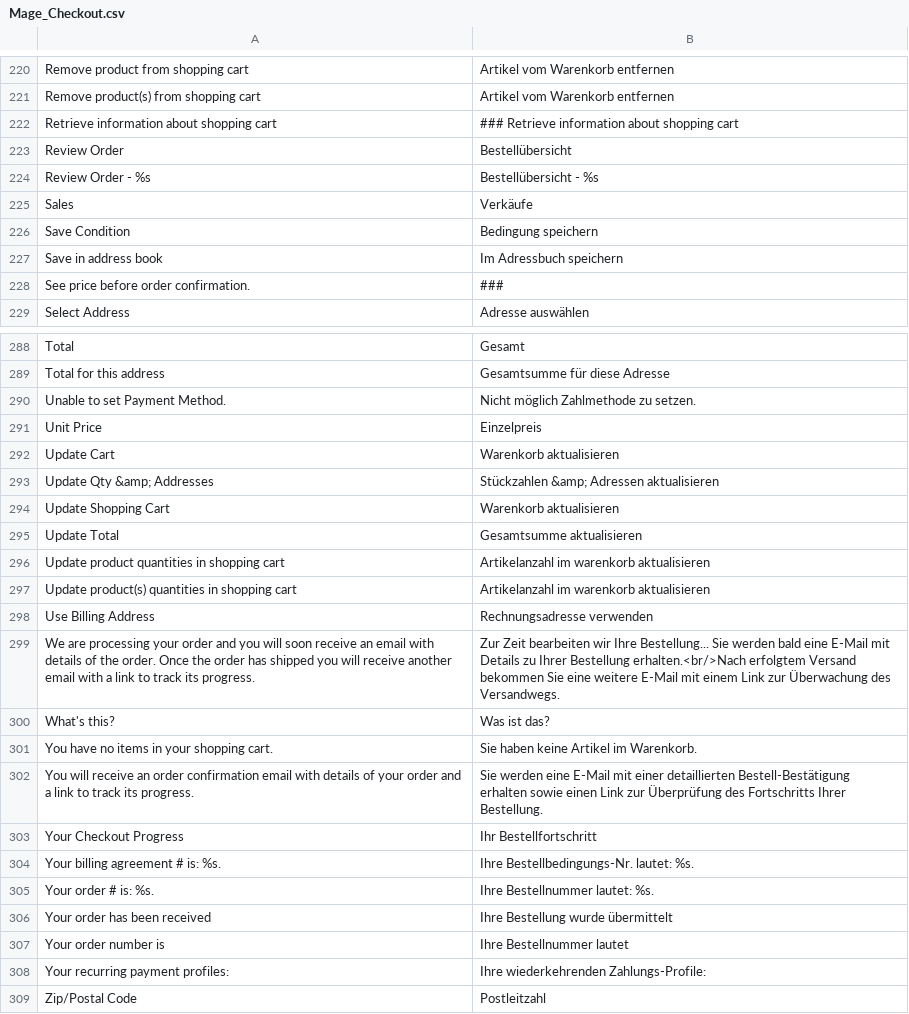
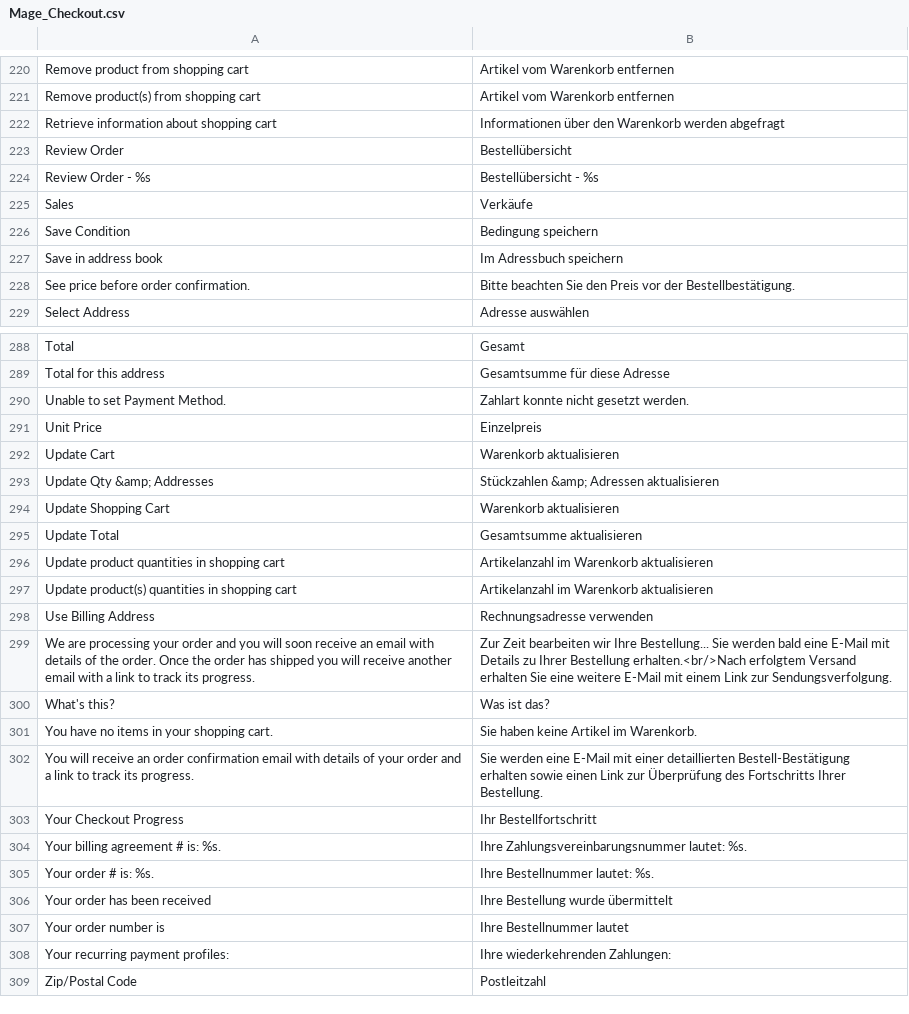
Before and after one commit to riconeitzel/German_LocalePack_de_DE, a CSV file: app/locale/de_DE/Mage_Checkout.csv, drawn as a sheet; only a part is shown, gaps mark what is left out; the diff covers the shown part only.

```diff
--- a/app/locale/de_DE/Mage_Checkout.csv
+++ b/app/locale/de_DE/Mage_Checkout.csv
@@ -221,3 +221,3 @@
 "Remove product(s) from shopping cart","Artikel vom Warenkorb entfernen"
-"Retrieve information about shopping cart","### Retrieve information about shopping cart"
+"Retrieve information about shopping cart","Informationen über den Warenkorb werden abgefragt"
 "Review Order","Bestellübersicht"
@@ -227,3 +227,3 @@
 "Save in address book","Im Adressbuch speichern"
-"See price before order confirmation.","###"
+"See price before order confirmation.","Bitte beachten Sie den Preis vor der Bestellbestätigung."
 "Select Address","Adresse auswählen"
@@ -289,3 +289,3 @@
 "Total for this address","Gesamtsumme für diese Adresse"
-"Unable to set Payment Method.","Nicht möglich Zahlmethode zu setzen."
+"Unable to set Payment Method.","Zahlart konnte nicht gesetzt werden."
 "Unit Price","Einzelpreis"
@@ -295,6 +295,6 @@
 "Update Total","Gesamtsumme aktualisieren"
-"Update product quantities in shopping cart","Artikelanzahl im warenkorb aktualisieren"
-"Update product(s) quantities in shopping cart","Artikelanzahl im warenkorb aktualisieren"
+"Update product quantities in shopping cart","Artikelanzahl im Warenkorb aktualisieren"
+"Update product(s) quantities in shopping cart","Artikelanzahl im Warenkorb aktualisieren"
 "Use Billing Address","Rechnungsadresse verwenden"
-"We are processing your order and you will soon receive an email with details of the order. Once the order has shipped you will receive another email with a link to track its progress.","Zur Zeit bearbeiten wir Ihre Bestellung... Sie werden bald eine E-Mail mit Details zu Ihrer Bestellung erhalten.<br/>Nach erfolgtem Versand bekommen Sie eine weitere E-Mail mit einem Link zur Überwachung des Versandwegs."
+"We are processing your order and you will soon receive an email with details of the order. Once the order has shipped you will receive another email with a link to track its progress.","Zur Zeit bearbeiten wir Ihre Bestellung... Sie werden bald eine E-Mail mit Details zu Ihrer Bestellung erhalten.<br/>Nach erfolgtem Versand erhalten Sie eine weitere E-Mail mit einem Link zur Sendungsverfolgung."
 "What's this?","Was ist das?"
@@ -303,3 +303,3 @@
 "Your Checkout Progress","Ihr Bestellfortschritt"
-"Your billing agreement # is: %s.","Ihre Bestellbedingungs-Nr. lautet: %s."
+"Your billing agreement # is: %s.","Ihre Zahlungsvereinbarungsnummer lautet: %s."
 "Your order # is: %s.","Ihre Bestellnummer lautet: %s."
@@ -307,3 +307,3 @@
 "Your order number is ","Ihre Bestellnummer lautet "
-"Your recurring payment profiles:","Ihre wiederkehrenden Zahlungs-Profile:"
+"Your recurring payment profiles:","Ihre wiederkehrenden Zahlungen:"
 "Zip/Postal Code","Postleitzahl"
```
Also changed, not shown: 29 edited cells elsewhere in this file.
